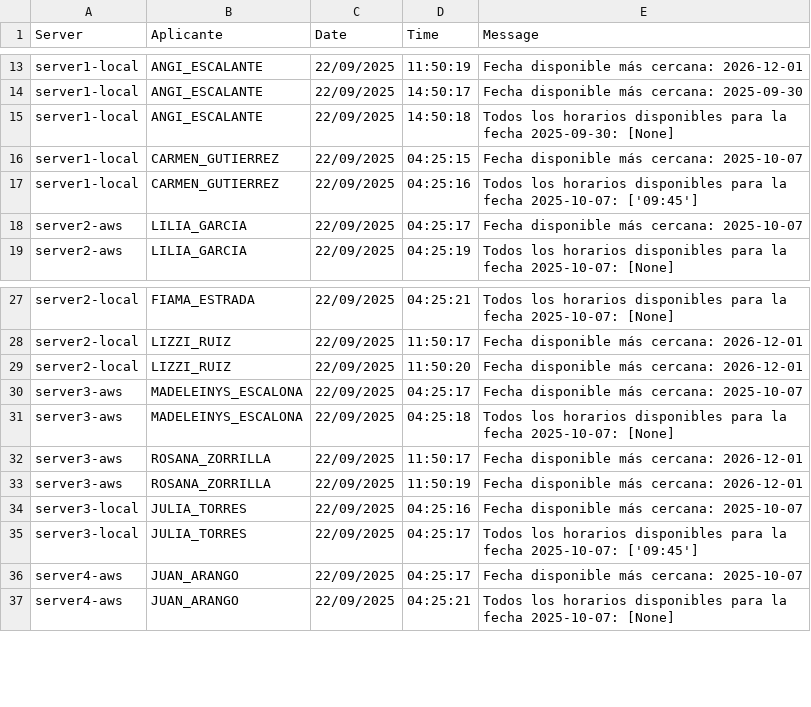
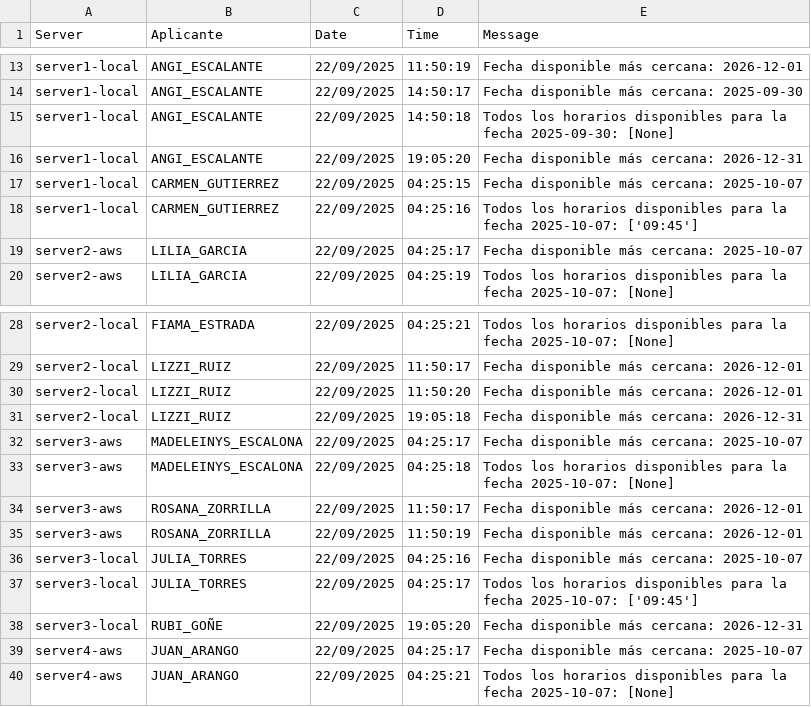
Before and after one commit to mcjha22025/disponibilidades, a CSV file: latest.csv, drawn as a sheet; only a part is shown, gaps mark what is left out; the diff names each change by its address in the sheet, - before the commit and + after, or states it on an @@ line.

Commit message:
Actualiza latest.csv al 2025-09-22 19:17:57Z

```diff
--- a/latest.csv
+++ b/latest.csv
+row 16: server1-local | ANGI_ESCALANTE | 22/09/2025 | 19:05:20 | Fecha disponible más cercana: 2026-12-31
+row 31: server2-local | LIZZI_RUIZ | 22/09/2025 | 19:05:18 | Fecha disponible más cercana: 2026-12-31
+row 38: server3-local | RUBI_GOÑE | 22/09/2025 | 19:05:20 | Fecha disponible más cercana: 2026-12-31
```
